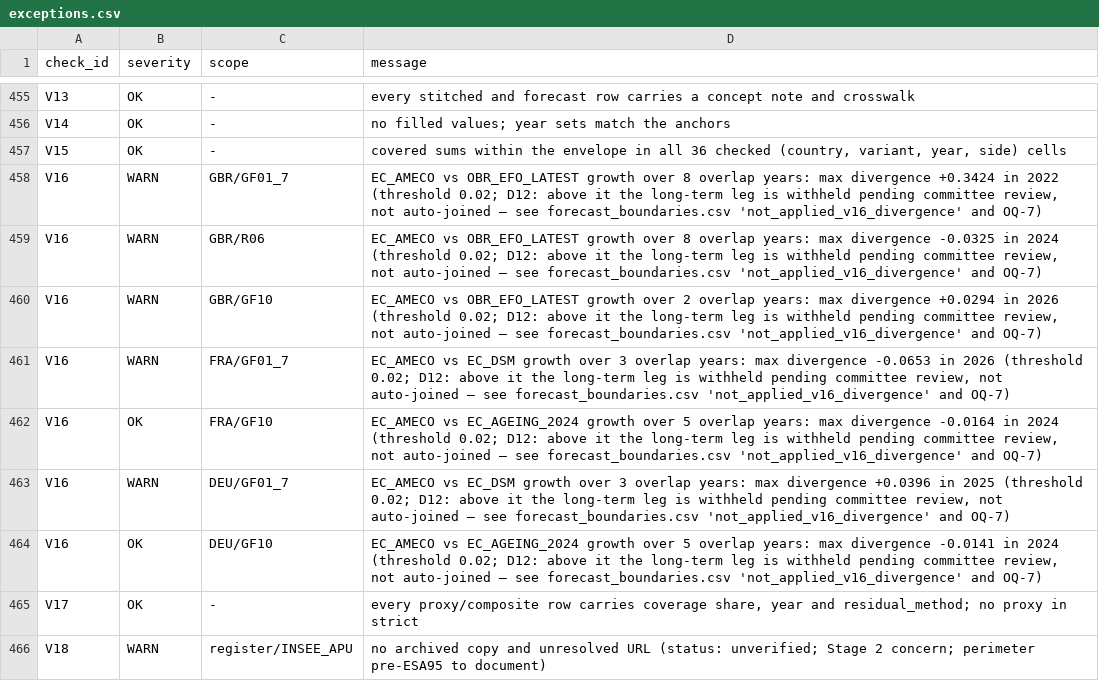
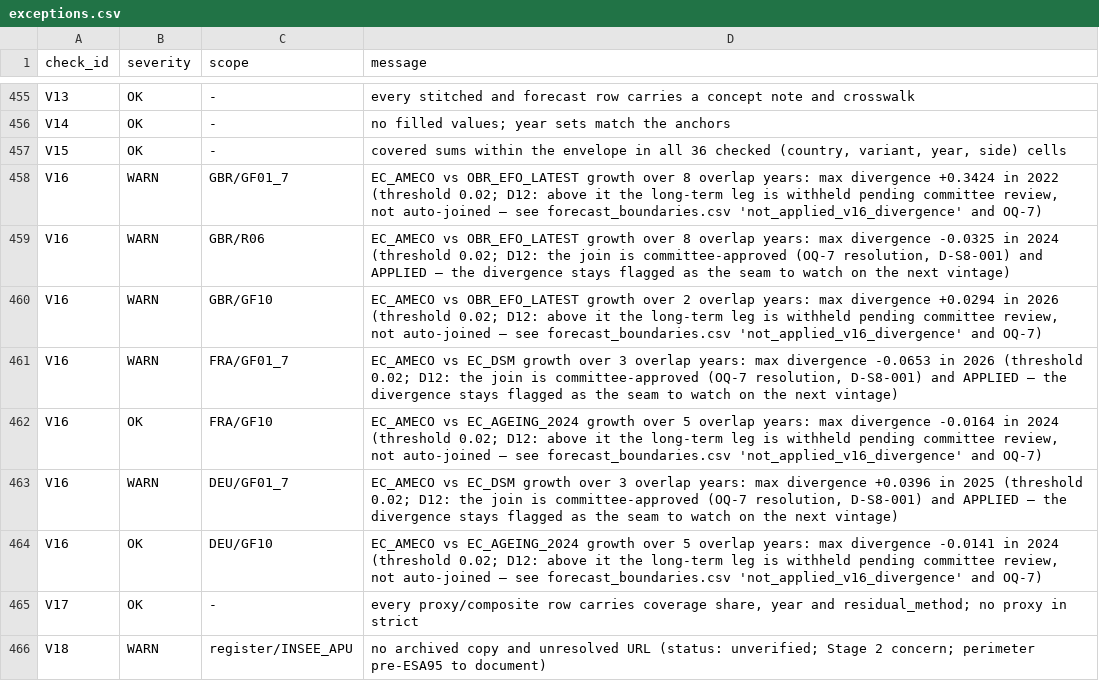
Before and after one commit to adrianchiu1/redbox, a CSV file: data/canonical/exceptions.csv, drawn as a sheet; only a part is shown, gaps mark what is left out.

```diff
--- a/data/canonical/exceptions.csv
+++ b/data/canonical/exceptions.csv
@@ -458,7 +458,7 @@ V15,OK,-,"covered sums within the envelope in all 36 checked (country, variant,
 V16,WARN,GBR/GF01_7,"EC_AMECO vs OBR_EFO_LATEST growth over 8 overlap years: max divergence +0.3424 in 2022 (threshold 0.02; D12: above it the long-term leg is withheld pending committee review, not auto-joined — see forecast_boundaries.csv 'not_applied_v16_divergence' and OQ-7)"
-V16,WARN,GBR/R06,"EC_AMECO vs OBR_EFO_LATEST growth over 8 overlap years: max divergence -0.0325 in 2024 (threshold 0.02; D12: above it the long-term leg is withheld pending committee review, not auto-joined — see forecast_boundaries.csv 'not_applied_v16_divergence' and OQ-7)"
+V16,WARN,GBR/R06,"EC_AMECO vs OBR_EFO_LATEST growth over 8 overlap years: max divergence -0.0325 in 2024 (threshold 0.02; D12: the join is committee-approved (OQ-7 resolution, D-S8-001) and APPLIED — the divergence stays flagged as the seam to watch on the next vintage)"
 V16,WARN,GBR/GF10,"EC_AMECO vs OBR_EFO_LATEST growth over 2 overlap years: max divergence +0.0294 in 2026 (threshold 0.02; D12: above it the long-term leg is withheld pending committee review, not auto-joined — see forecast_boundaries.csv 'not_applied_v16_divergence' and OQ-7)"
-V16,WARN,FRA/GF01_7,"EC_AMECO vs EC_DSM growth over 3 overlap years: max divergence -0.0653 in 2026 (threshold 0.02; D12: above it the long-term leg is withheld pending committee review, not auto-joined — see forecast_boundaries.csv 'not_applied_v16_divergence' and OQ-7)"
+V16,WARN,FRA/GF01_7,"EC_AMECO vs EC_DSM growth over 3 overlap years: max divergence -0.0653 in 2026 (threshold 0.02; D12: the join is committee-approved (OQ-7 resolution, D-S8-001) and APPLIED — the divergence stays flagged as the seam to watch on the next vintage)"
 V16,OK,FRA/GF10,"EC_AMECO vs EC_AGEING_2024 growth over 5 overlap years: max divergence -0.0164 in 2024 (threshold 0.02; D12: above it the long-term leg is withheld pending committee review, not auto-joined — see forecast_boundaries.csv 'not_applied_v16_divergence' and OQ-7)"
-V16,WARN,DEU/GF01_7,"EC_AMECO vs EC_DSM growth over 3 overlap years: max divergence +0.0396 in 2025 (threshold 0.02; D12: above it the long-term leg is withheld pending committee review, not auto-joined — see forecast_boundaries.csv 'not_applied_v16_divergence' and OQ-7)"
+V16,WARN,DEU/GF01_7,"EC_AMECO vs EC_DSM growth over 3 overlap years: max divergence +0.0396 in 2025 (threshold 0.02; D12: the join is committee-approved (OQ-7 resolution, D-S8-001) and APPLIED — the divergence stays flagged as the seam to watch on the next vintage)"
 V16,OK,DEU/GF10,"EC_AMECO vs EC_AGEING_2024 growth over 5 overlap years: max divergence -0.0141 in 2024 (threshold 0.02; D12: above it the long-term leg is withheld pending committee review, not auto-joined — see forecast_boundaries.csv 'not_applied_v16_divergence' and OQ-7)"
```
Also changed, not shown: data/canonical/coverage_matrix.csv, data/canonical/forecast_boundaries.csv, 21 other files.
